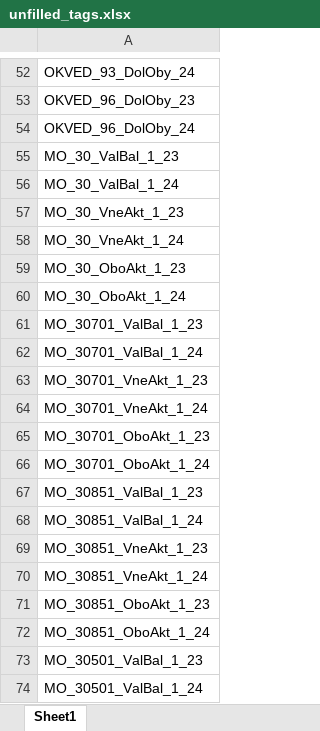
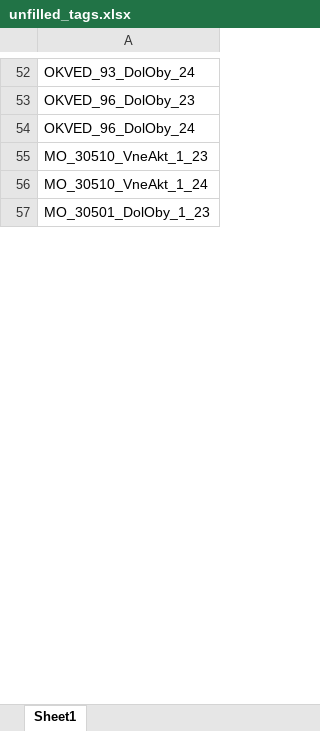
Before and after one commit to LOo1-o/project-1, an Excel workbook: output/unfilled_tags.xlsx, sheet Sheet1, drawn as a sheet; only a part is shown, gaps mark what is left out; the shorter side is filled out with more unchanged rows; values as stored, in another font and other column widths than the file's, no borders; the diff covers the shown part only; the diff names each change by its address in the sheet, - before the commit and + after, or states it on an @@ line.

```diff
--- a/output/unfilled_tags.xlsx (sheet Sheet1)
+++ b/output/unfilled_tags.xlsx (sheet Sheet1)
-row 55: MO_30_ValBal_1_23
-row 56: MO_30_ValBal_1_24
-row 57: MO_30_VneAkt_1_23
-row 58: MO_30_VneAkt_1_24
-row 59: MO_30_OboAkt_1_23
-row 60: MO_30_OboAkt_1_24
-row 61: MO_30701_ValBal_1_23
-row 62: MO_30701_ValBal_1_24
-row 63: MO_30701_VneAkt_1_23
-row 64: MO_30701_VneAkt_1_24
-row 65: MO_30701_OboAkt_1_23
-row 66: MO_30701_OboAkt_1_24
-row 67: MO_30851_ValBal_1_23
-row 68: MO_30851_ValBal_1_24
-row 69: MO_30851_VneAkt_1_23
-row 70: MO_30851_VneAkt_1_24
-row 71: MO_30851_OboAkt_1_23
-row 72: MO_30851_OboAkt_1_24
-row 73: MO_30501_ValBal_1_23
-row 74: MO_30501_ValBal_1_24
```
Also changed, not shown: 833 removed rows elsewhere in this sheet, 4 other files.
